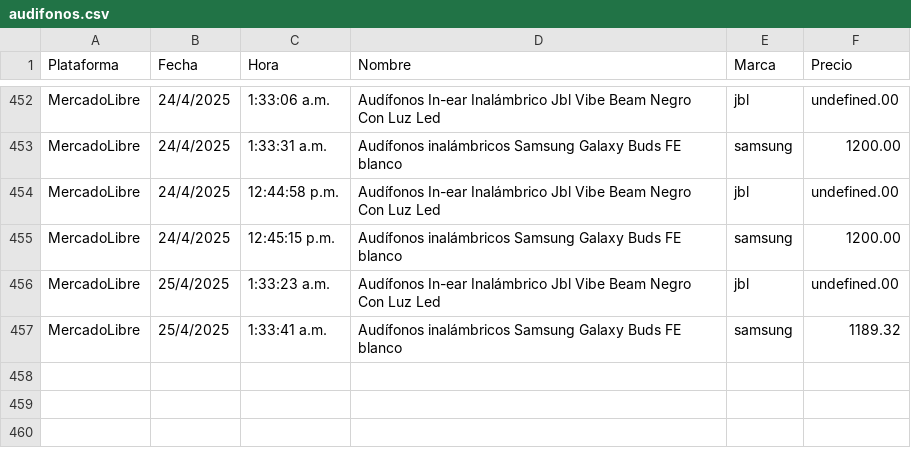
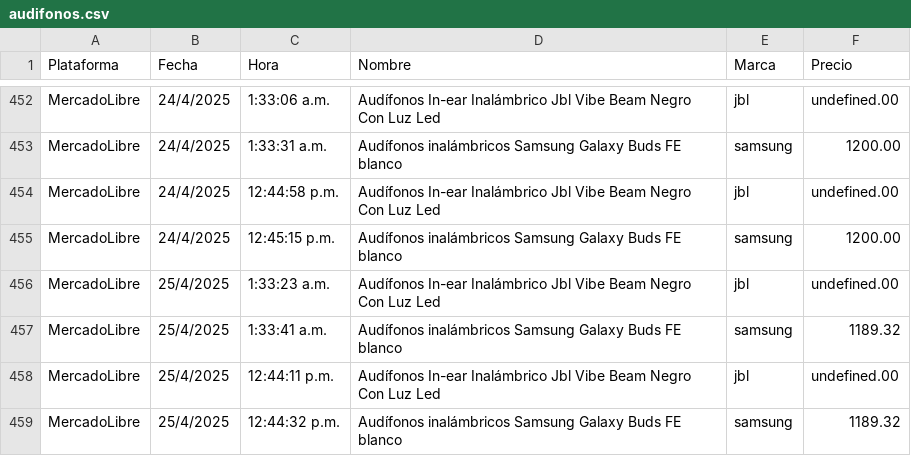
Before and after one commit to JorgeMike/web-scraping, a CSV file: src/csv/audifonos.csv, drawn as a sheet; only a part is shown, gaps mark what is left out.

```diff
--- a/src/csv/audifonos.csv
+++ b/src/csv/audifonos.csv
@@ -457 +457,3 @@ MercadoLibre,25/4/2025,1:33:23 a.m.,"Audífonos In-ear Inalámbrico Jbl Vibe Bea
 MercadoLibre,25/4/2025,1:33:41 a.m.,"Audífonos inalámbricos Samsung Galaxy Buds FE blanco","samsung",1189.32
+MercadoLibre,25/4/2025,12:44:11 p.m.,"Audífonos In-ear Inalámbrico Jbl Vibe Beam Negro Con Luz Led","jbl",undefined.00
+MercadoLibre,25/4/2025,12:44:32 p.m.,"Audífonos inalámbricos Samsung Galaxy Buds FE blanco","samsung",1189.32
```
Also changed, not shown: src/csv/almohadas.csv, src/csv/cubiertos.csv, 11 other files.
